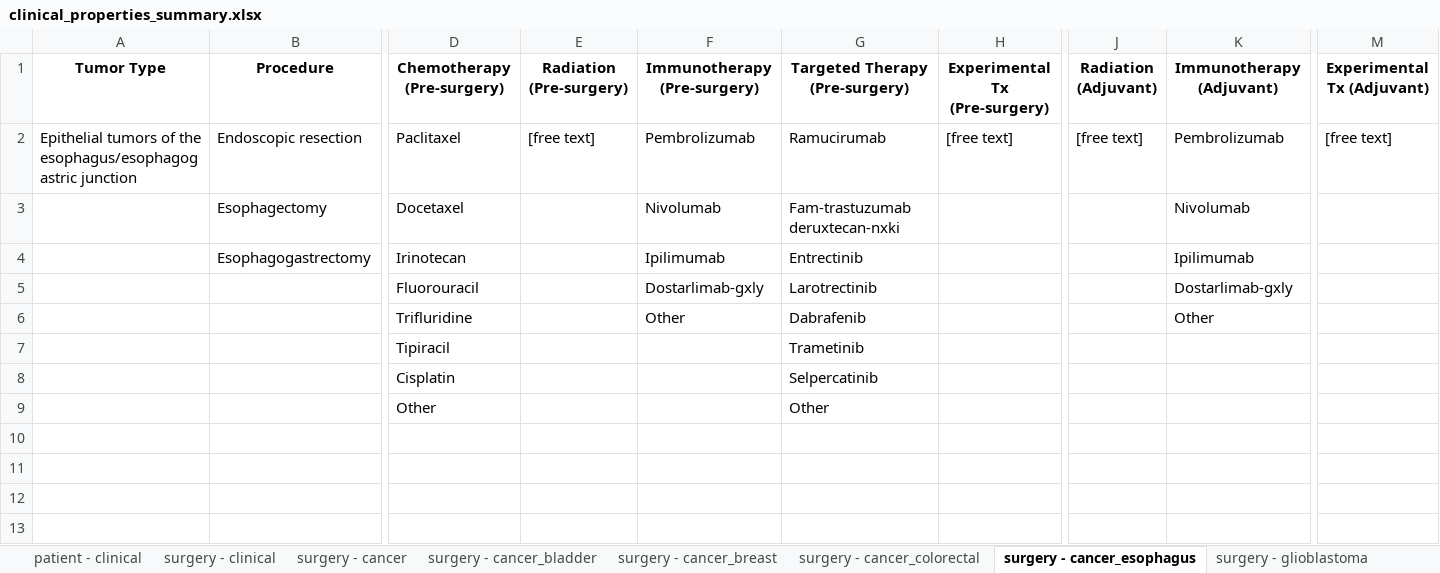
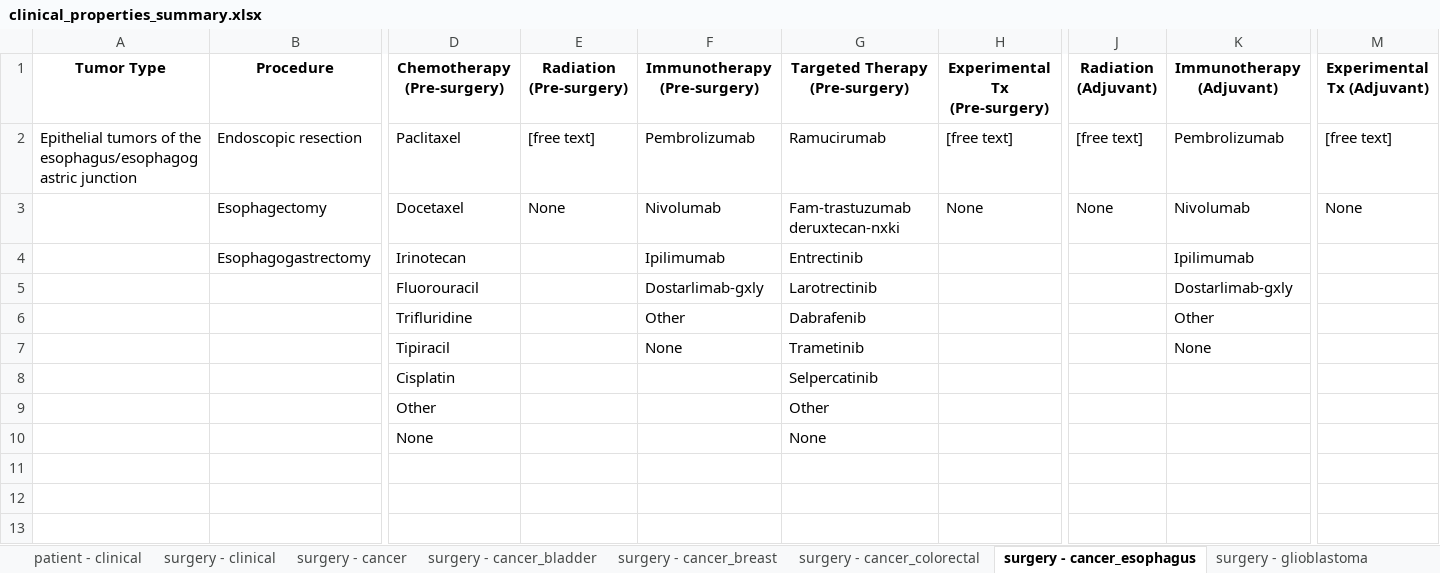
Before and after one commit to labsyspharm/biospecimen-disease-research-terminology, an Excel workbook: clinical_properties_summary.xlsx, sheet surgery - cancer_esophagus, drawn as a sheet; only a part is shown, gaps mark what is left out; values as stored, in another font and other column widths than the file's, no borders; removed rows and columns are numbered as before the commit, all else as after; rows hold the shown columns only; the diff names each change by its address in the sheet, - before the commit and + after, or states it on an @@ line.

Commit message:
Using the latest terms from CRC review - implement schema parsing for namespaces, resources - fixes pandas nan/None conversion issues

```diff
--- a/clinical_properties_summary.xlsx (sheet surgery - cancer_esophagus)
+++ b/clinical_properties_summary.xlsx (sheet surgery - cancer_esophagus)
-E3 (Radiation (Pre-surgery)): (empty)
+E3 (Radiation (Pre-surgery)): None
-H3 (Experimental Tx (Pre-surgery)): (empty)
+H3 (Experimental Tx (Pre-surgery)): None
-J3 (Radiation (Adjuvant)): (empty)
+J3 (Radiation (Adjuvant)): None
-M3 (Experimental Tx (Adjuvant)): (empty)
+M3 (Experimental Tx (Adjuvant)): None
-F7 (Immunotherapy (Pre-surgery)): (empty)
+F7 (Immunotherapy (Pre-surgery)): None
-K7 (Immunotherapy (Adjuvant)): (empty)
+K7 (Immunotherapy (Adjuvant)): None
-row 10: (empty)
+row 10:  |  | None |  |  | None
```
Also changed, not shown: sheet surgery - cancer_colorectal, sheet surgery - cancer, sheet biospecimen - default, sheet surgery - cancer_lung, sheet surgery - cancer_bladder, sheet surgery - cancer_ovary_fallopian_tube_peritoneum, 5 more sheets, 5 other files.
